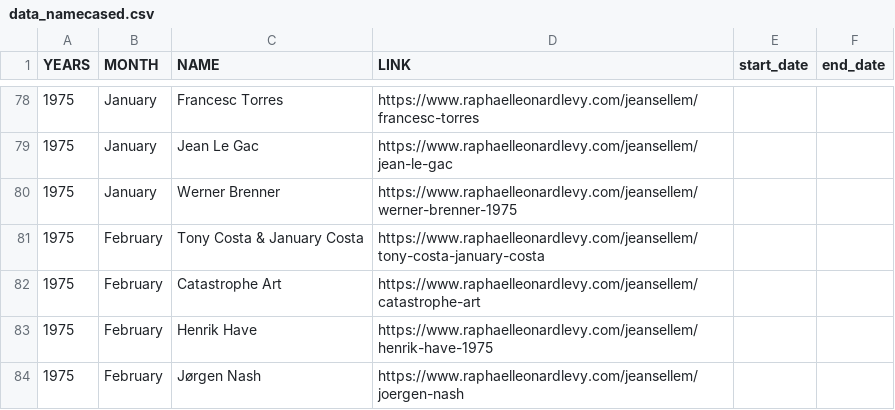
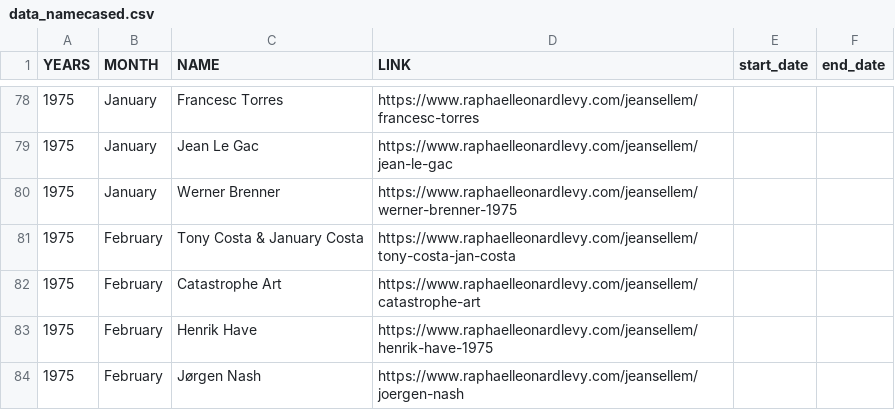
Before and after one commit to rphl66/my-csv-files, a CSV file: data_namecased.csv, drawn as a sheet; only a part is shown, gaps mark what is left out.

Commit message:
Update data_namecased.csv

```diff
--- a/data_namecased.csv
+++ b/data_namecased.csv
@@ -80,3 +80,3 @@ YEARS;MONTH;NAME;LINK;start_date;end_date
 1975;January;Werner Brenner;https://www.raphaelleonardlevy.com/jeansellem/werner-brenner-1975;;
-1975;February;Tony Costa & January Costa;https://www.raphaelleonardlevy.com/jeansellem/tony-costa-january-costa;;
+1975;February;Tony Costa & January Costa;https://www.raphaelleonardlevy.com/jeansellem/tony-costa-jan-costa;;
 1975;February;Catastrophe Art;https://www.raphaelleonardlevy.com/jeansellem/catastrophe-art;;
```
